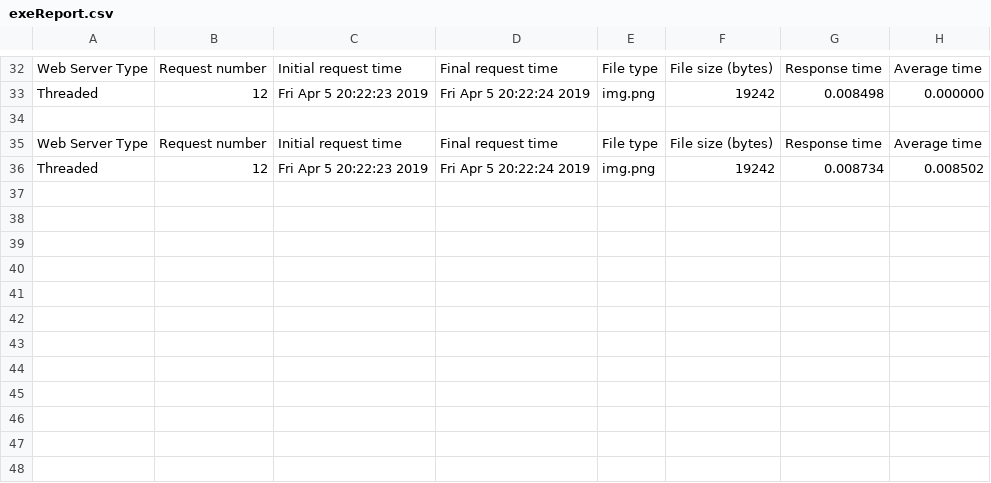
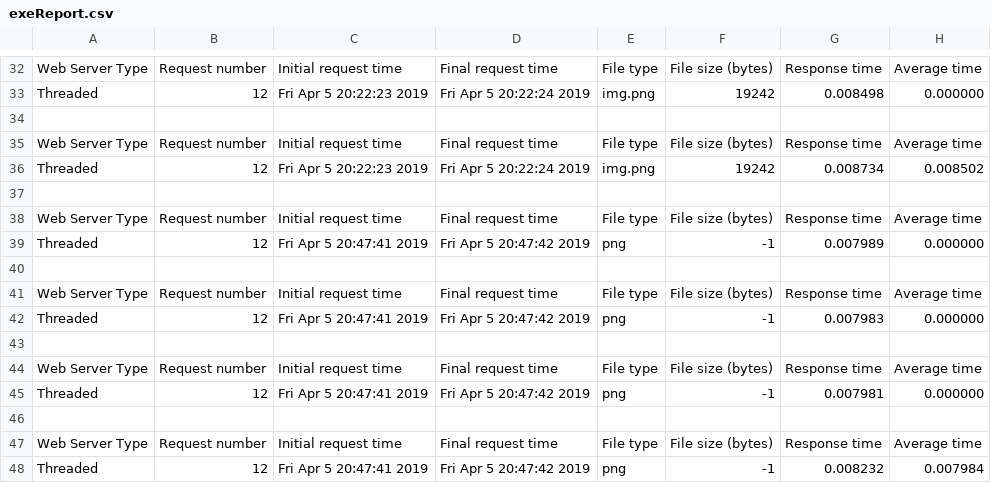
Before and after one commit to jrodriguezs92/SO_EDJ, a CSV file: Schedulers-P1/BenchmarkTool/exeReport.csv, drawn as a sheet; only a part is shown, gaps mark what is left out.

Commit message:
READY, fileType fixed

```diff
--- a/Schedulers-P1/BenchmarkTool/exeReport.csv
+++ b/Schedulers-P1/BenchmarkTool/exeReport.csv
@@ -36 +36,13 @@ Web Server Type,Request number,Initial request time,Final request time, File typ
 Threaded,12,Fri Apr  5 20:22:23 2019,Fri Apr  5 20:22:24 2019,img.png,19242,0.008734,0.008502
+
+Web Server Type,Request number,Initial request time,Final request time, File type, File size (bytes), Response time, Average time
+Threaded,12,Fri Apr  5 20:47:41 2019,Fri Apr  5 20:47:42 2019,png,-1,0.007989,0.000000
+
+Web Server Type,Request number,Initial request time,Final request time, File type, File size (bytes), Response time, Average time
+Threaded,12,Fri Apr  5 20:47:41 2019,Fri Apr  5 20:47:42 2019,png,-1,0.007983,0.000000
+
+Web Server Type,Request number,Initial request time,Final request time, File type, File size (bytes), Response time, Average time
+Threaded,12,Fri Apr  5 20:47:41 2019,Fri Apr  5 20:47:42 2019,png,-1,0.007981,0.000000
+
+Web Server Type,Request number,Initial request time,Final request time, File type, File size (bytes), Response time, Average time
+Threaded,12,Fri Apr  5 20:47:41 2019,Fri Apr  5 20:47:42 2019,png,-1,0.008232,0.007984
```
Also changed, not shown: 2 other files.
